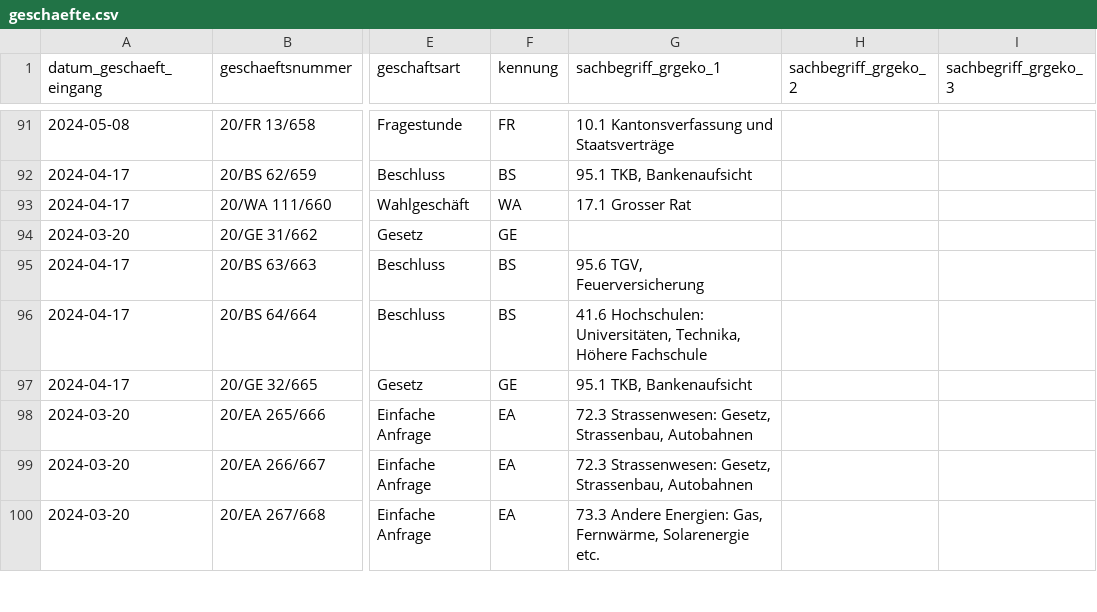
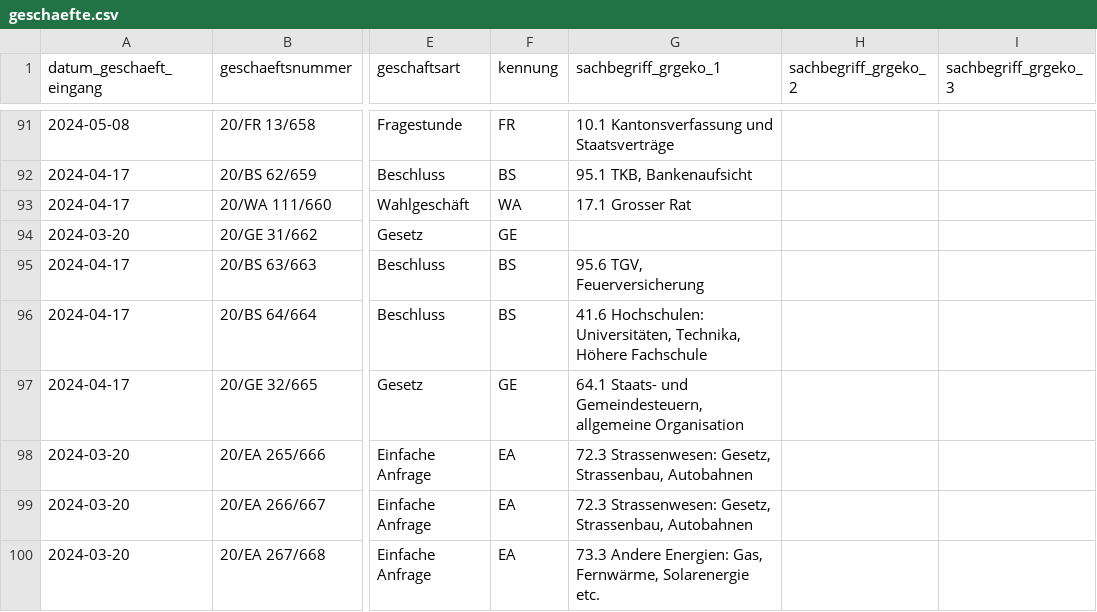
Before and after one commit to ogdtg/sitzungsprotokolle, a CSV file: data/geschaefte.csv, drawn as a sheet; only a part is shown, gaps mark what is left out; the diff names each change by its address in the sheet, - before the commit and + after, or states it on an @@ line.

```diff
--- a/data/geschaefte.csv
+++ b/data/geschaefte.csv
-G97 (sachbegriff_grgeko_1): 95.1 TKB, Bankenaufsicht
+G97 (sachbegriff_grgeko_1): 64.1 Staats- und Gemeindesteuern, allgemeine Organisation
```
Also changed, not shown: 5 other files.
